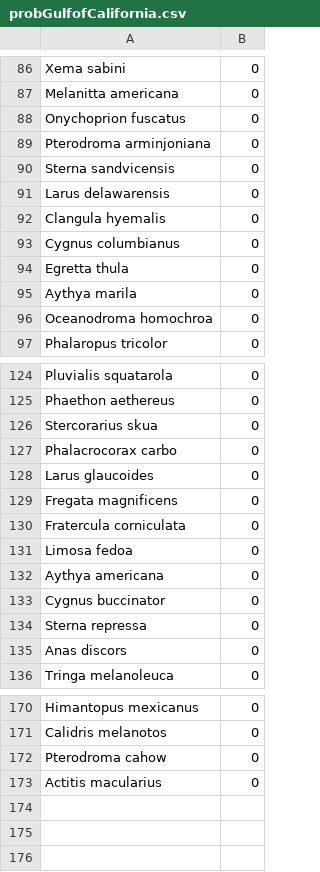
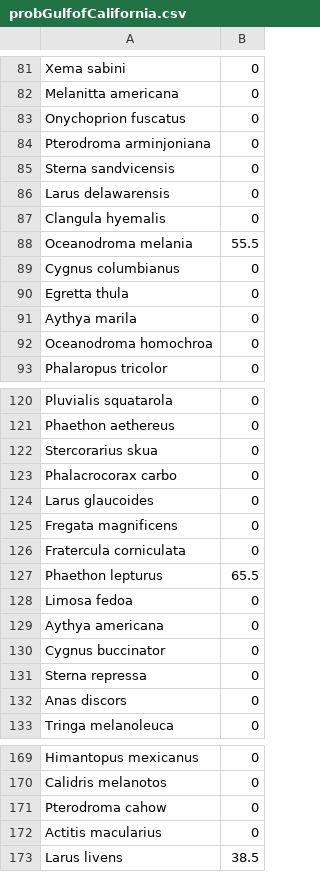
Before and after one commit to hart2/AvesOBIS, a CSV file: probGulfofCalifornia.csv, drawn as a sheet; only a part is shown, gaps mark what is left out; the diff covers the shown part only.

```diff
--- a/probGulfofCalifornia.csv
+++ b/probGulfofCalifornia.csv
@@ -92,0 +88 @@ Clangula hyemalis,0
+"Oceanodroma melania",55.5
@@ -130,0 +127 @@ Fratercula corniculata,0
+"Phaethon lepturus",65.5
@@ -173,0 +173 @@ Actitis macularius,0
+"Larus livens",38.5
```
Also changed, not shown: 5 added rows and 8 removed rows elsewhere in this file, probCaliforniaCurrent.csv, probCarribean.csv, 4 other files.
